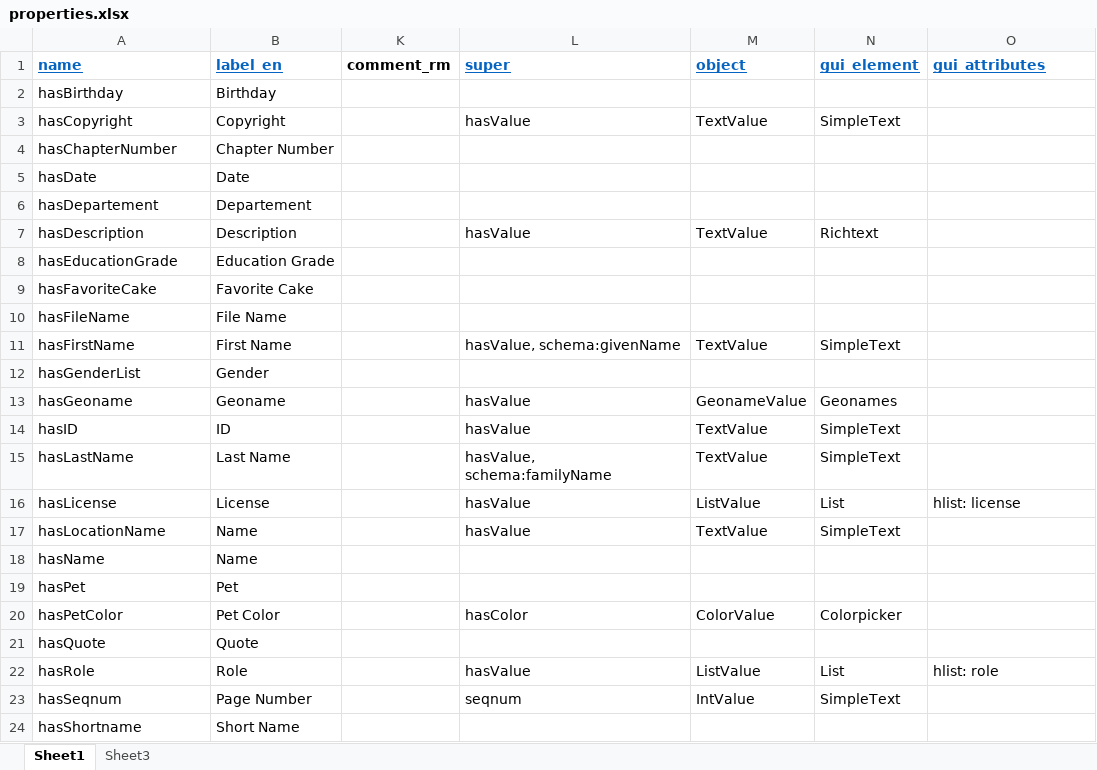
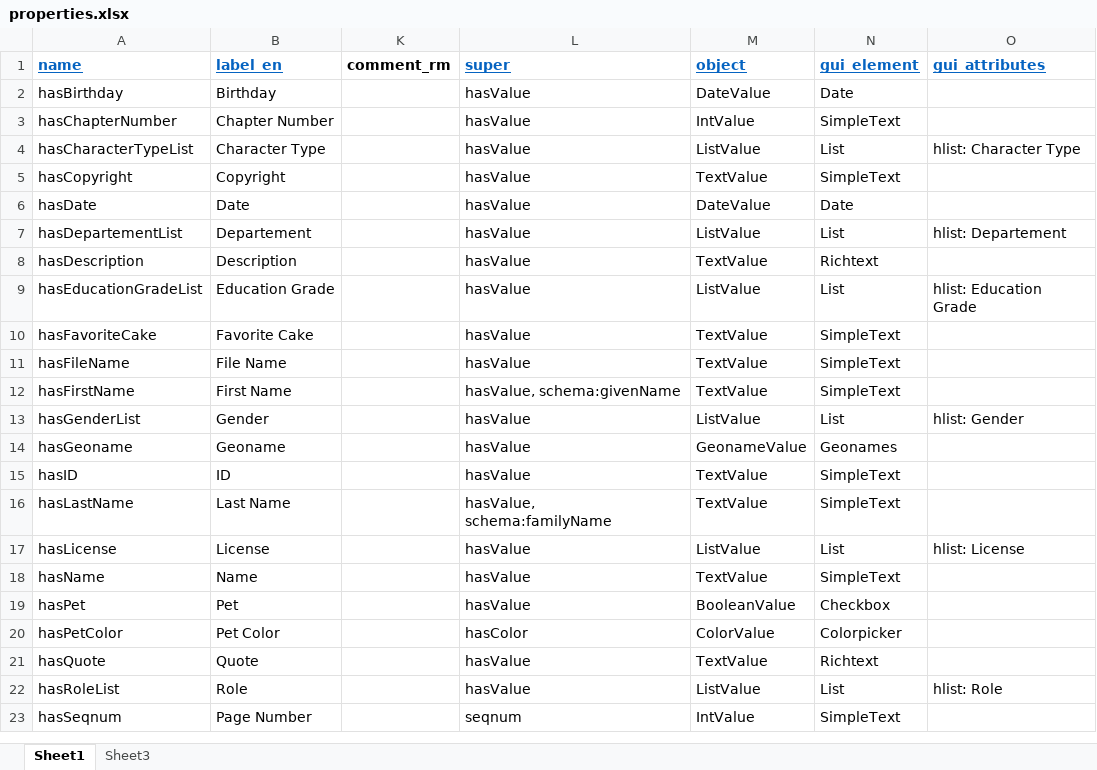
Before and after one commit to dasch-swiss/daschland-scripts, an Excel workbook: data_model_files/daschland (daschland)/properties.xlsx, sheet Sheet1, drawn as a sheet; only a part is shown; values as stored, in another font and other column widths than the file's, no borders; removed rows and columns are numbered as before the commit, all else as after; the diff covers the shown part only; the diff names each change by its address in the sheet, - before the commit and + after, or states it on an @@ line.

Commit message:
update data model

```diff
--- a/data_model_files/daschland (daschland)/properties.xlsx (sheet Sheet1)
+++ b/data_model_files/daschland (daschland)/properties.xlsx (sheet Sheet1)
-L2 (super): (empty)
+L2 (super): hasValue
-M2 (object): (empty)
+M2 (object): DateValue
-N2 (gui_element): (empty)
+N2 (gui_element): Date
+row 3: hasChapterNumber | Chapter Number |  | hasValue | IntValue | SimpleText
+row 4: hasCharacterTypeList | Character Type |  | hasValue | ListValue | List | hlist: Character Type
-row 4: hasChapterNumber | Chapter Number
-L6 (super): (empty)
+L6 (super): hasValue
-M6 (object): (empty)
+M6 (object): DateValue
-N6 (gui_element): (empty)
+N6 (gui_element): Date
-row 6: hasDepartement | Departement
+row 7: hasDepartementList | Departement |  | hasValue | ListValue | List | hlist: Departement
-row 8: hasEducationGrade | Education Grade
+row 9: hasEducationGradeList | Education Grade |  | hasValue | ListValue | List | hlist: Education Grade
-L10:L11 (super): (empty)
+L10:L11 (super): hasValue
-M10:M11 (object): (empty)
+M10:M11 (object): TextValue
-N10:N11 (gui_element): (empty)
+N10:N11 (gui_element): SimpleText
-L13 (super): (empty)
+L13 (super): hasValue
-M13 (object): (empty)
+M13 (object): ListValue
-N13 (gui_element): (empty)
+N13 (gui_element): List
-O13 (gui_attributes): (empty)
+O13 (gui_attributes): hlist: Gender
-O17 (gui_attributes): hlist: license
+O17 (gui_attributes): hlist: License
-A18 (name): hasLocationName
+A18 (name): hasName
-row 18: hasName | Name
-L19 (super): (empty)
+L19 (super): hasValue
-M19 (object): (empty)
+M19 (object): BooleanValue
-N19 (gui_element): (empty)
+N19 (gui_element): Checkbox
-L21 (super): (empty)
+L21 (super): hasValue
-M21 (object): (empty)
+M21 (object): TextValue
-N21 (gui_element): (empty)
+N21 (gui_element): Richtext
-A22 (name): hasRole
+A22 (name): hasRoleList
-O22 (gui_attributes): hlist: role
+O22 (gui_attributes): hlist: Role
-row 24: hasShortname | Short Name
```
Also changed, not shown: 2 added rows and 20 edited cells elsewhere in this sheet, sheet Sheet3, data_model_files/daschland (daschland)/resources.xlsx.
